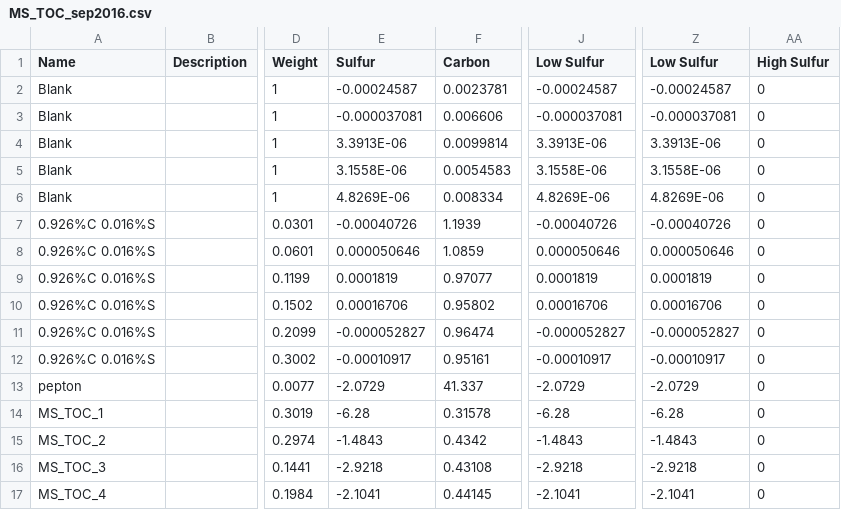
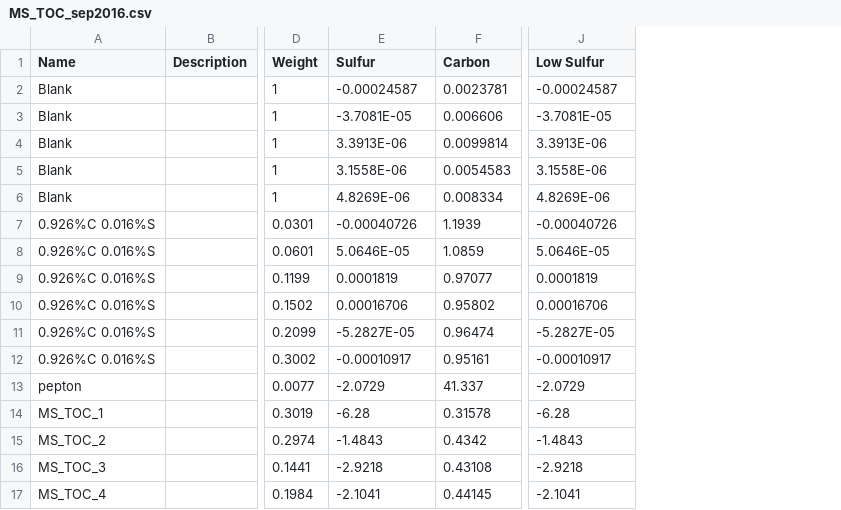
Before and after one commit to MartinSchobben/NatGeo, a CSV file: data/TOC/MS_TOC_sep2016.csv, drawn as a sheet; only a part is shown, gaps mark what is left out; the diff names each change by its address in the sheet, - before the commit and + after, or states it on an @@ line.

```diff
--- a/data/TOC/MS_TOC_sep2016.csv
+++ b/data/TOC/MS_TOC_sep2016.csv
-column Z (Low Sulfur), rows 2-17: -0.00024587 | -0.000037081 | 3.3913E-06 | 3.1558E-06 | 4.8269E-06 | -0.00040726 | 0.000050646 | 0.0001819 | 0.00016706 | -0.000052827 | -0.00010917 | -2.0729 | -6.28 | -1.4843 | -2.9218 | -2.1041
-column AA (High Sulfur), rows 2-17: all 0
-E3 (Sulfur): -0.000037081
+E3 (Sulfur): -3.7081E-05
-J3 (Low Sulfur): -0.000037081
+J3 (Low Sulfur): -3.7081E-05
-E8 (Sulfur): 0.000050646
+E8 (Sulfur): 5.0646E-05
-J8 (Low Sulfur): 0.000050646
+J8 (Low Sulfur): 5.0646E-05
-E11 (Sulfur): -0.000052827
+E11 (Sulfur): -5.2827E-05
-J11 (Low Sulfur): -0.000052827
+J11 (Low Sulfur): -5.2827E-05
```
Also changed, not shown: 2 other files.
